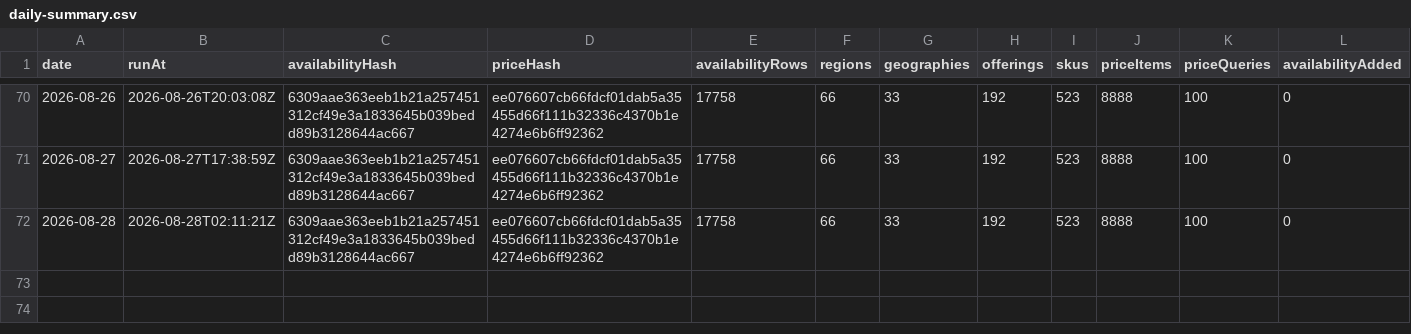
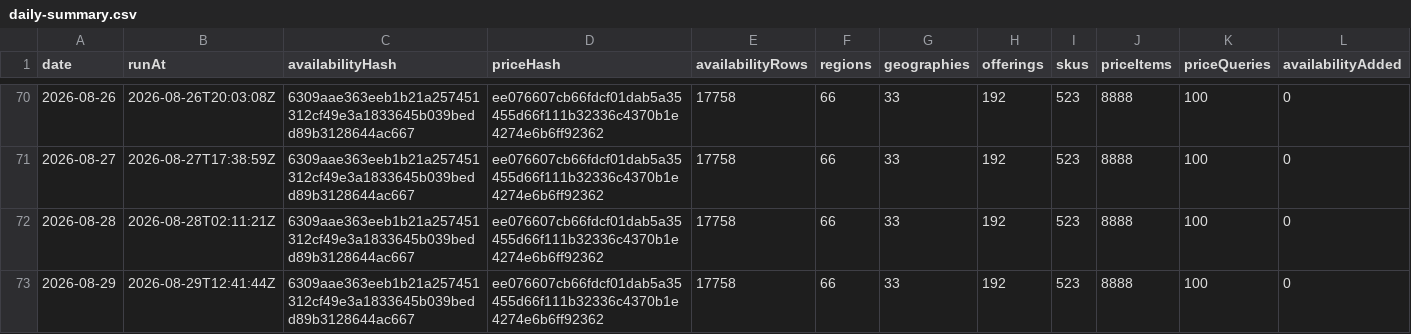
Before and after one commit to s04/azure-regional-services, a CSV file: data/gold/timeseries/daily-summary.csv, drawn as a sheet; only a part is shown, gaps mark what is left out; rows hold the shown columns only; the diff names each change by its address in the sheet, - before the commit and + after, or states it on an @@ line.

```diff
--- a/data/gold/timeseries/daily-summary.csv
+++ b/data/gold/timeseries/daily-summary.csv
+row 73: 2026-08-29 | 2026-08-29T12:41:44Z | 6309aae363eeb1b21a257451312cf49e3a1833645b039bedd89b3128644ac667 | ee076607cb66fdcf01dab5a35455d66f111b32336c4370b1e4274e6b6ff92362 | 17758 | 66 | 33 | 192 | 523 | 8888 | 100 | 0
```
Also changed, not shown: 5 other files.
